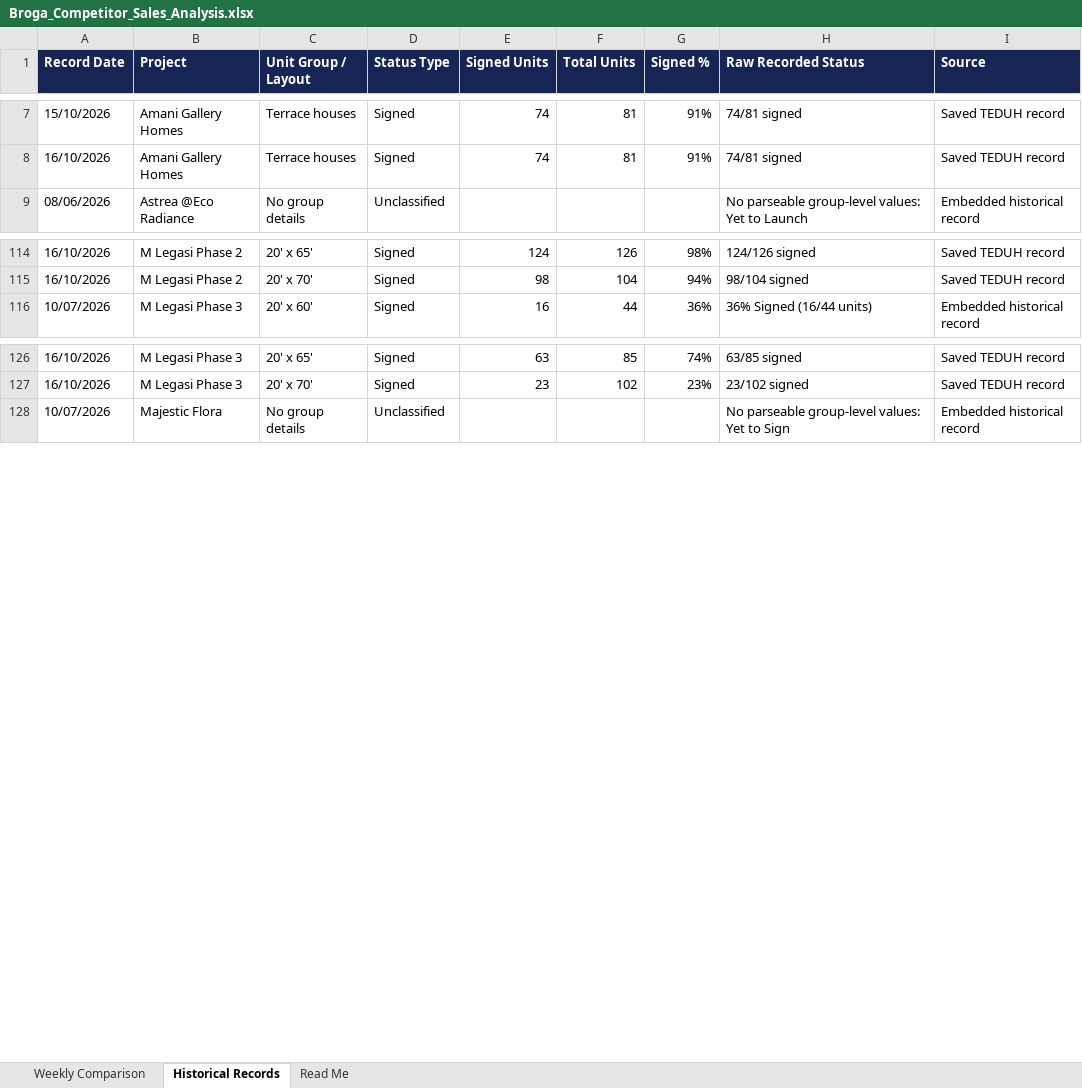
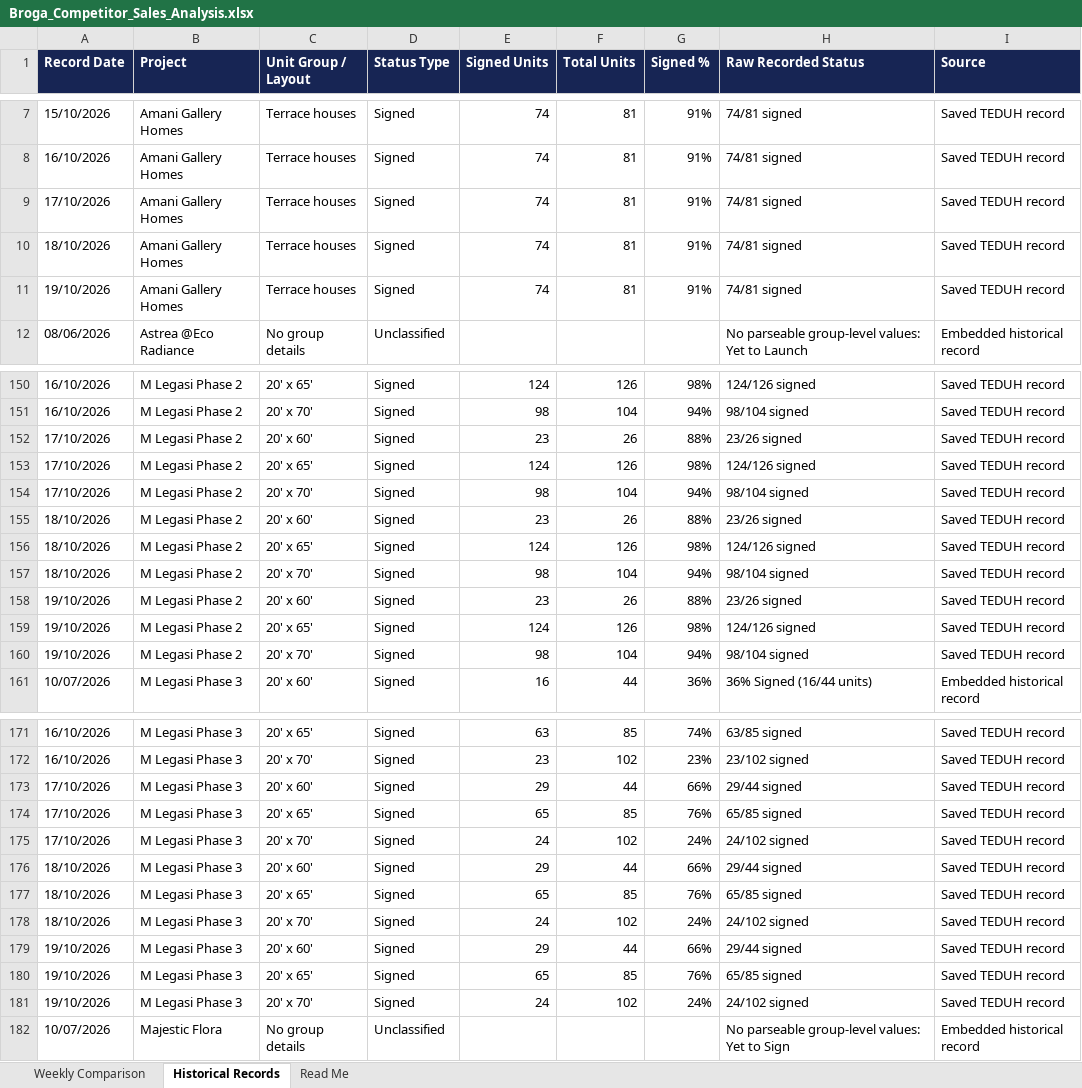
Before and after one commit to lumcy-abc/broga-competitor-sales-dashboard, an Excel workbook: Broga_Competitor_Sales_Analysis.xlsx, sheet Historical Records, drawn as a sheet; only a part is shown, gaps mark what is left out; values as stored, in another font and other column widths than the file's, no borders; the diff covers the shown part only; the diff names each change by its address in the sheet, - before the commit and + after, or states it on an @@ line.

```diff
--- a/Broga_Competitor_Sales_Analysis.xlsx (sheet Historical Records)
+++ b/Broga_Competitor_Sales_Analysis.xlsx (sheet Historical Records)
+row 9: 17/10/2026 | Amani Gallery Homes | Terrace houses | Signed | 74 | 81 | 91% | 74/81 signed | Saved TEDUH record
+row 10: 18/10/2026 | Amani Gallery Homes | Terrace houses | Signed | 74 | 81 | 91% | 74/81 signed | Saved TEDUH record
+row 11: 19/10/2026 | Amani Gallery Homes | Terrace houses | Signed | 74 | 81 | 91% | 74/81 signed | Saved TEDUH record
+row 152: 17/10/2026 | M Legasi Phase 2 | 20' x 60' | Signed | 23 | 26 | 88% | 23/26 signed | Saved TEDUH record
+row 153: 17/10/2026 | M Legasi Phase 2 | 20' x 65' | Signed | 124 | 126 | 98% | 124/126 signed | Saved TEDUH record
+row 154: 17/10/2026 | M Legasi Phase 2 | 20' x 70' | Signed | 98 | 104 | 94% | 98/104 signed | Saved TEDUH record
+row 155: 18/10/2026 | M Legasi Phase 2 | 20' x 60' | Signed | 23 | 26 | 88% | 23/26 signed | Saved TEDUH record
+row 156: 18/10/2026 | M Legasi Phase 2 | 20' x 65' | Signed | 124 | 126 | 98% | 124/126 signed | Saved TEDUH record
+row 157: 18/10/2026 | M Legasi Phase 2 | 20' x 70' | Signed | 98 | 104 | 94% | 98/104 signed | Saved TEDUH record
+row 158: 19/10/2026 | M Legasi Phase 2 | 20' x 60' | Signed | 23 | 26 | 88% | 23/26 signed | Saved TEDUH record
+row 159: 19/10/2026 | M Legasi Phase 2 | 20' x 65' | Signed | 124 | 126 | 98% | 124/126 signed | Saved TEDUH record
+row 160: 19/10/2026 | M Legasi Phase 2 | 20' x 70' | Signed | 98 | 104 | 94% | 98/104 signed | Saved TEDUH record
+row 173: 17/10/2026 | M Legasi Phase 3 | 20' x 60' | Signed | 29 | 44 | 66% | 29/44 signed | Saved TEDUH record
+row 174: 17/10/2026 | M Legasi Phase 3 | 20' x 65' | Signed | 65 | 85 | 76% | 65/85 signed | Saved TEDUH record
+row 175: 17/10/2026 | M Legasi Phase 3 | 20' x 70' | Signed | 24 | 102 | 24% | 24/102 signed | Saved TEDUH record
+row 176: 18/10/2026 | M Legasi Phase 3 | 20' x 60' | Signed | 29 | 44 | 66% | 29/44 signed | Saved TEDUH record
+row 177: 18/10/2026 | M Legasi Phase 3 | 20' x 65' | Signed | 65 | 85 | 76% | 65/85 signed | Saved TEDUH record
+row 178: 18/10/2026 | M Legasi Phase 3 | 20' x 70' | Signed | 24 | 102 | 24% | 24/102 signed | Saved TEDUH record
+row 179: 19/10/2026 | M Legasi Phase 3 | 20' x 60' | Signed | 29 | 44 | 66% | 29/44 signed | Saved TEDUH record
+row 180: 19/10/2026 | M Legasi Phase 3 | 20' x 65' | Signed | 65 | 85 | 76% | 65/85 signed | Saved TEDUH record
+row 181: 19/10/2026 | M Legasi Phase 3 | 20' x 70' | Signed | 24 | 102 | 24% | 24/102 signed | Saved TEDUH record
```
Also changed, not shown: 45 added rows elsewhere in this sheet, sheet Weekly Comparison.
